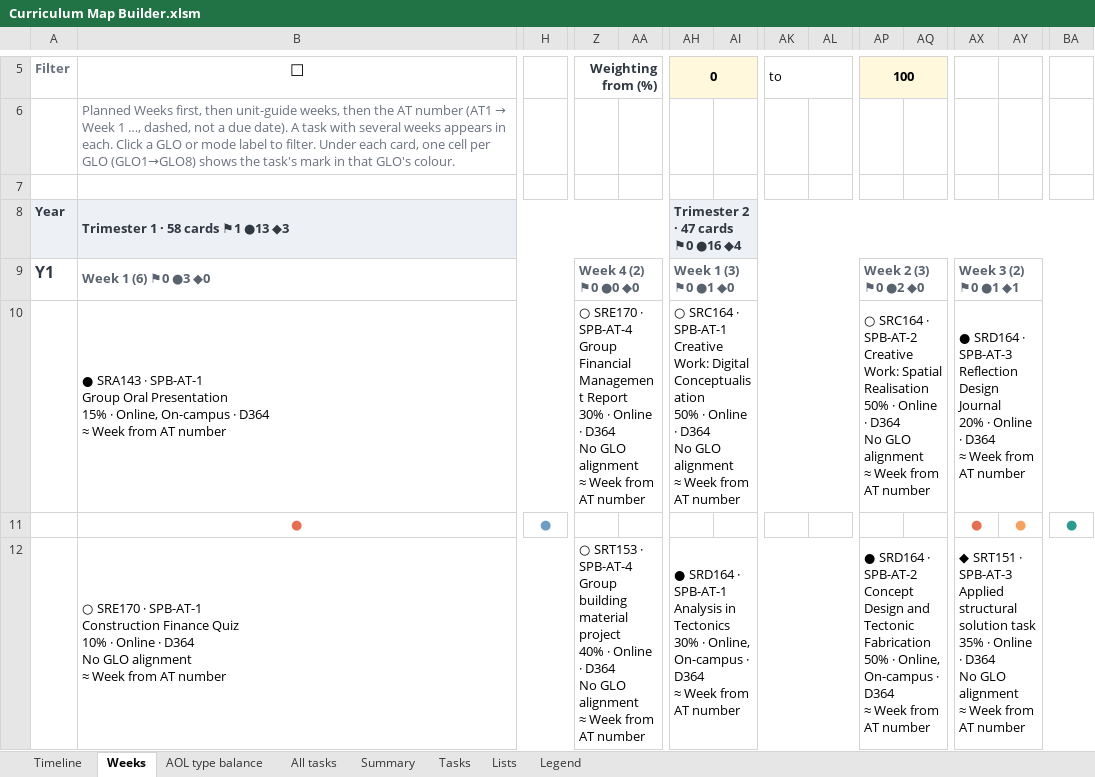
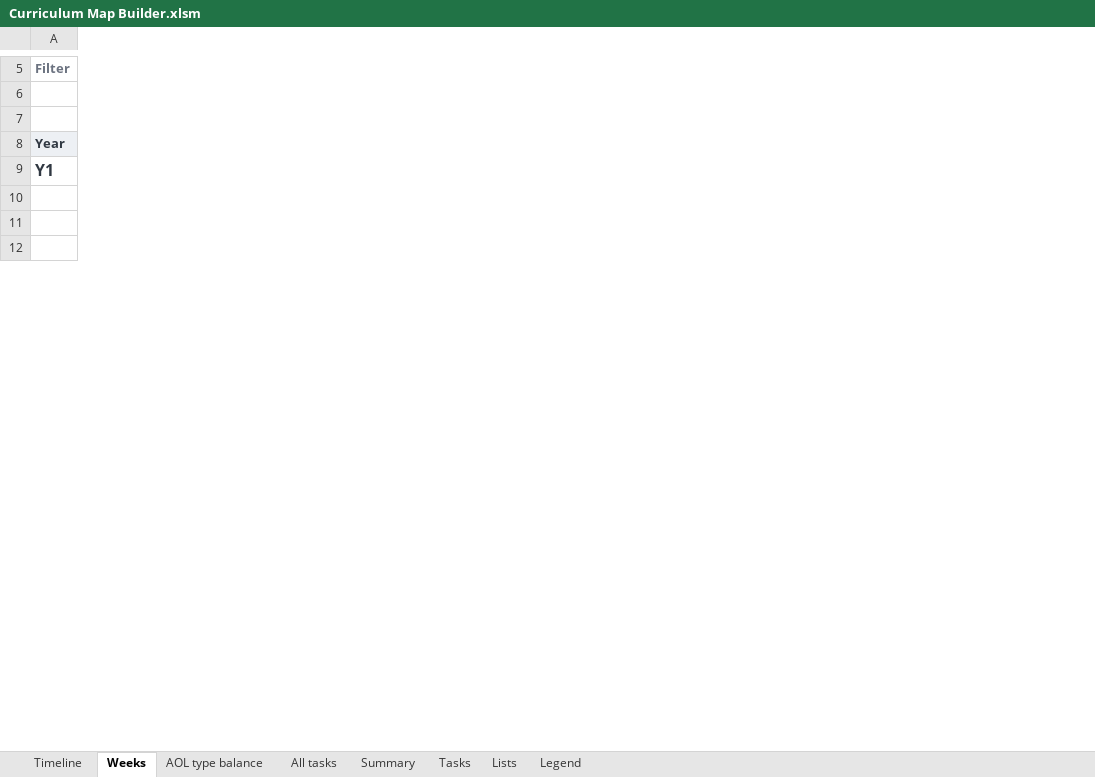
Before and after one commit to ech08ravo/Magma, an Excel workbook: curriculum-map-v3/Curriculum Map Builder.xlsm, sheet Weeks, drawn as a sheet; only a part is shown, gaps mark what is left out; values as stored, in another font and other column widths than the file's, no borders; conditional formats not drawn; removed rows and columns are numbered as before the commit, all else as after; rows hold the shown columns only; ↵ is a line break in a cell; the diff covers the shown part only; the diff names each change by its address in the sheet, - before the commit and + after, or states it on an @@ line.

```diff
--- a/curriculum-map-v3/Curriculum Map Builder.xlsm (sheet Weeks)
+++ b/curriculum-map-v3/Curriculum Map Builder.xlsm (sheet Weeks)
-column B, rows 5-10: ☐ | Planned Weeks first, then unit-guide weeks, then the AT number (AT1 → Week 1 …, dashed, not a due date). A task with several weeks appears in each. Click a GLO or mode label to filter. Under each card, one cell per GLO (GLO1→GLO8) shows the task's mark in that GLO's colour. |  | Trimester 1 · 58 cards ⚑1 ●13 ◆3 | Week 1 (6) ⚑0 ●3 ◆0 | ● SRA143 · SPB-AT-1 ↵ Group Oral Presentation ↵ 15% · Online, On-campus · D364 ↵ ≈ Week from AT number; row 12: ○ SRE170 · SPB-AT-1 ↵ Construction Finance Quiz ↵ 10% · Online · D364 ↵ No GLO alignment ↵ ≈ Week from AT number
-column H, empty
-column Z, rows 5-10: Weighting from (%) |  |  |  | Week 4 (2) ⚑0 ●0 ◆0 | ○ SRE170 · SPB-AT-4 ↵ Group Financial Management Report ↵ 30% · Online · D364 ↵ No GLO alignment ↵ ≈ Week from AT number; row 12: ○ SRT153 · SPB-AT-4 ↵ Group building material project ↵ 40% · Online · D364 ↵ No GLO alignment ↵ ≈ Week from AT number
-column AA, empty
-column AH, rows 5-10: 0 |  |  | Trimester 2 · 47 cards ⚑0 ●16 ◆4 | Week 1 (3) ⚑0 ●1 ◆0 | ○ SRC164 · SPB-AT-1 ↵ Creative Work: Digital Conceptualisation ↵ 50% · Online · D364 ↵ No GLO alignment ↵ ≈ Week from AT number; row 12: ● SRD164 · SPB-AT-1 ↵ Analysis in Tectonics ↵ 30% · Online, On-campus · D364 ↵ ≈ Week from AT number
-column AI, empty
-column AK, row 5: to
-column AL, empty
-column AP, rows 5-10: 100 |  |  |  | Week 2 (3) ⚑0 ●2 ◆0 | ○ SRC164 · SPB-AT-2 ↵ Creative Work: Spatial Realisation ↵ 50% · Online · D364 ↵ No GLO alignment ↵ ≈ Week from AT number; row 12: ● SRD164 · SPB-AT-2 ↵ Concept Design and Tectonic Fabrication ↵ 50% · Online, On-campus · D364 ↵ ≈ Week from AT number
-column AQ, empty
-column AX, rows 9-10: Week 3 (2) ⚑0 ●1 ◆1 | ● SRD164 · SPB-AT-3 ↵ Reflection Design Journal ↵ 20% · Online · D364 ↵ ≈ Week from AT number; row 12: ◆ SRT151 · SPB-AT-3 ↵ Applied structural solution task ↵ 35% · Online · D364 ↵ No GLO alignment ↵ ≈ Week from AT number
-column AY, empty
-column BA, empty
-row 11: s | ● | ● |  |  |  |  |  |  |  |  | ● | ● | ●
+row 11: s
```
Also changed, not shown: 14 added rows, 140 removed rows, 22 moved rows, 61 added columns, 46 removed columns, 14 edited cells, cell formats and merged cells elsewhere in this sheet, sheet Summary, sheet Tasks, sheet Timeline, sheet All tasks, sheet AOL type balance, sheet Legend, hidden cells, charts or pictures, 2 other files.
